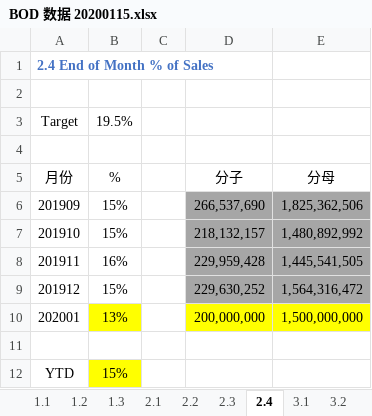
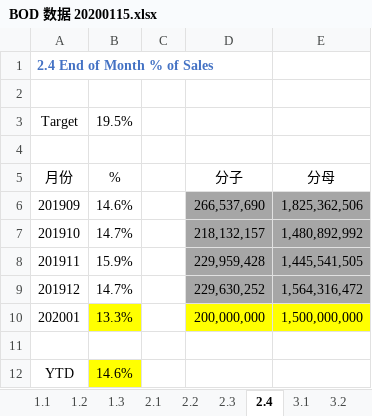
Before and after one commit to jiyueji/anliPPT, an Excel workbook: anli UI/BOD 数据 20200115.xlsx, sheet 2.4, drawn as a sheet; values as stored, in another font and other column widths than the file's, no borders; the diff names each change by its address in the sheet, - before the commit and + after, or states it on an @@ line.

```diff
--- a/anli UI/BOD 数据 20200115.xlsx (sheet 2.4)
+++ b/anli UI/BOD 数据 20200115.xlsx (sheet 2.4)
-B6 (%): 15%
+B6 (%): 14.6%
-B7 (%): 15%
+B7 (%): 14.7%
-B8 (%): 16%
+B8 (%): 15.9%
-B9 (%): 15%
+B9 (%): 14.7%
-B10 (%): 13%
+B10 (%): 13.3%
-B12 (%): 15%
+B12 (%): 14.6%
```
Also changed, not shown: sheet 2.3, charts or pictures, 9 other files.
